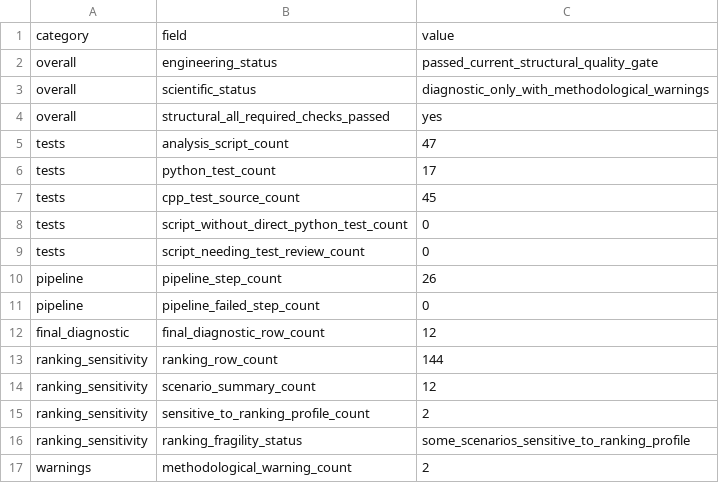
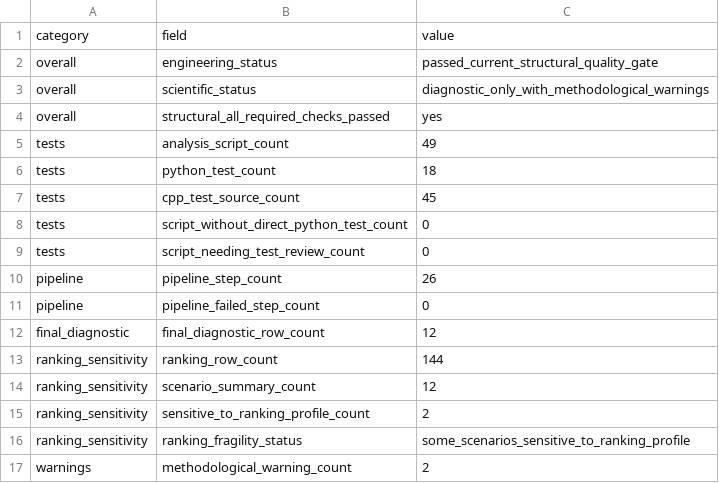
Before and after one commit to yurimonteiro94/FieldOpsLab, a CSV file: analysis/reports/project_status_report.csv, drawn as a sheet.

```diff
--- a/analysis/reports/project_status_report.csv
+++ b/analysis/reports/project_status_report.csv
@@ -4,4 +4,4 @@ overall,scientific_status,diagnostic_only_with_methodological_warnings
 overall,structural_all_required_checks_passed,yes
-tests,analysis_script_count,47
-tests,python_test_count,17
+tests,analysis_script_count,49
+tests,python_test_count,18
 tests,cpp_test_source_count,45
```
Also changed, not shown: analysis/reports/test_inventory_report.csv, 17 other files.
